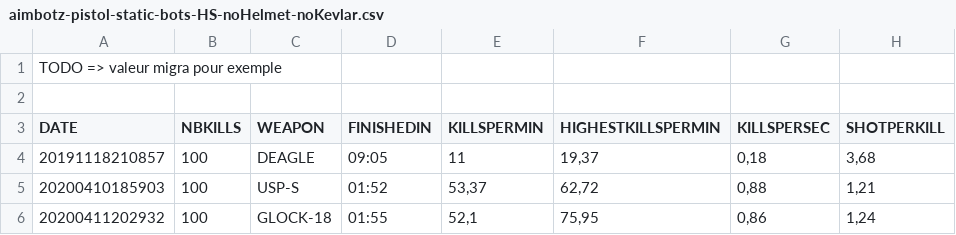
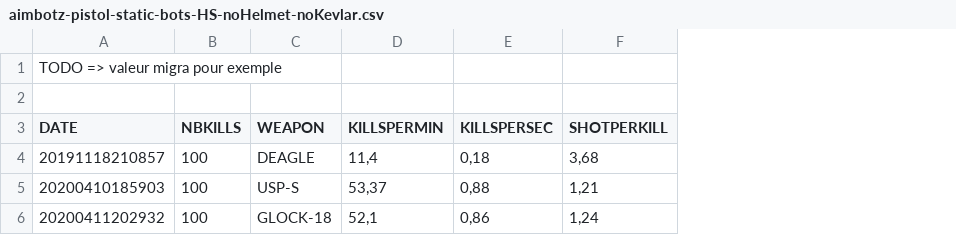
Before and after one commit to 0x212457/cs, a CSV file: players/HarrY-Zona/stats/aimbotz-pistol-static-bots-HS-noHelmet-noKevlar.csv, drawn as a sheet; removed rows and columns are numbered as before the commit, all else as after; the diff names each change by its address in the sheet, - before the commit and + after, or states it on an @@ line.

Commit message:
Update aimbotz-pistol-static-bots-HS-noHelmet-noKevlar.csv

```diff
--- a/players/HarrY-Zona/stats/aimbotz-pistol-static-bots-HS-noHelmet-noKevlar.csv
+++ b/players/HarrY-Zona/stats/aimbotz-pistol-static-bots-HS-noHelmet-noKevlar.csv
-column D (FINISHEDIN), rows 4-6: 09:05 | 01:52 | 01:55
-column F (HIGHESTKILLSPERMIN), rows 4-6: 19,37 | 62,72 | 75,95
-D4 (KILLSPERMIN): 11
+D4 (KILLSPERMIN): 11,4
```
